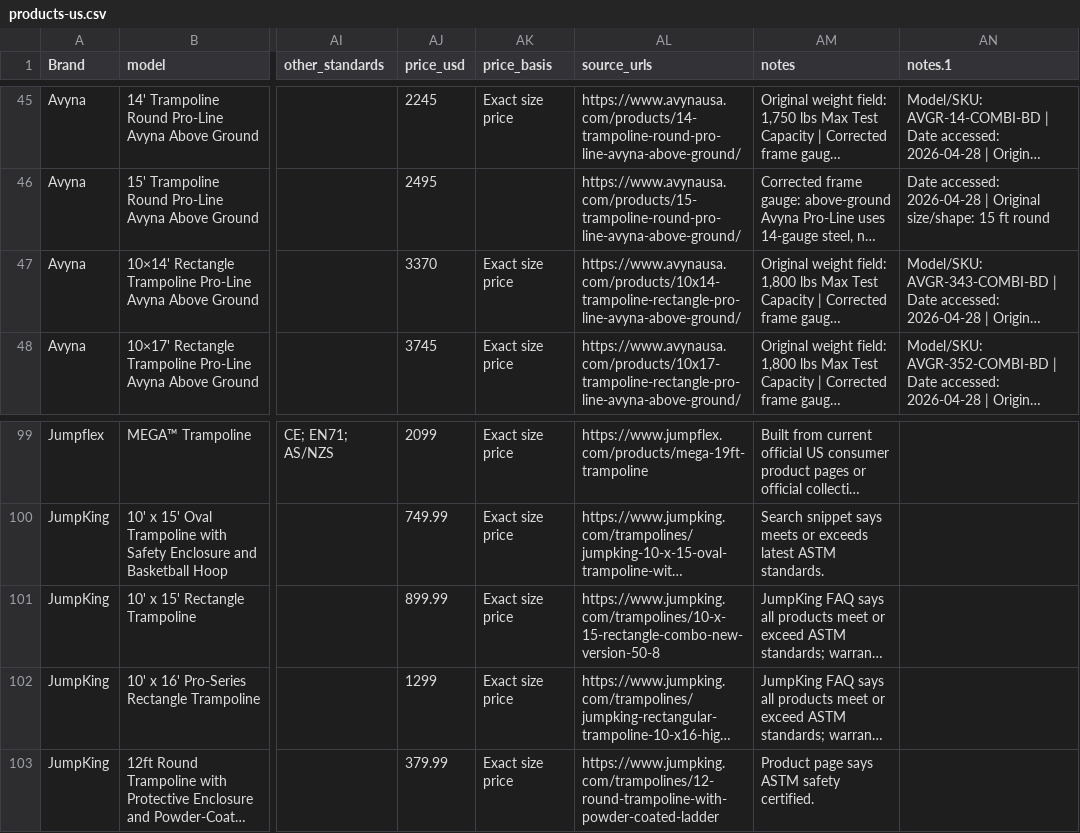
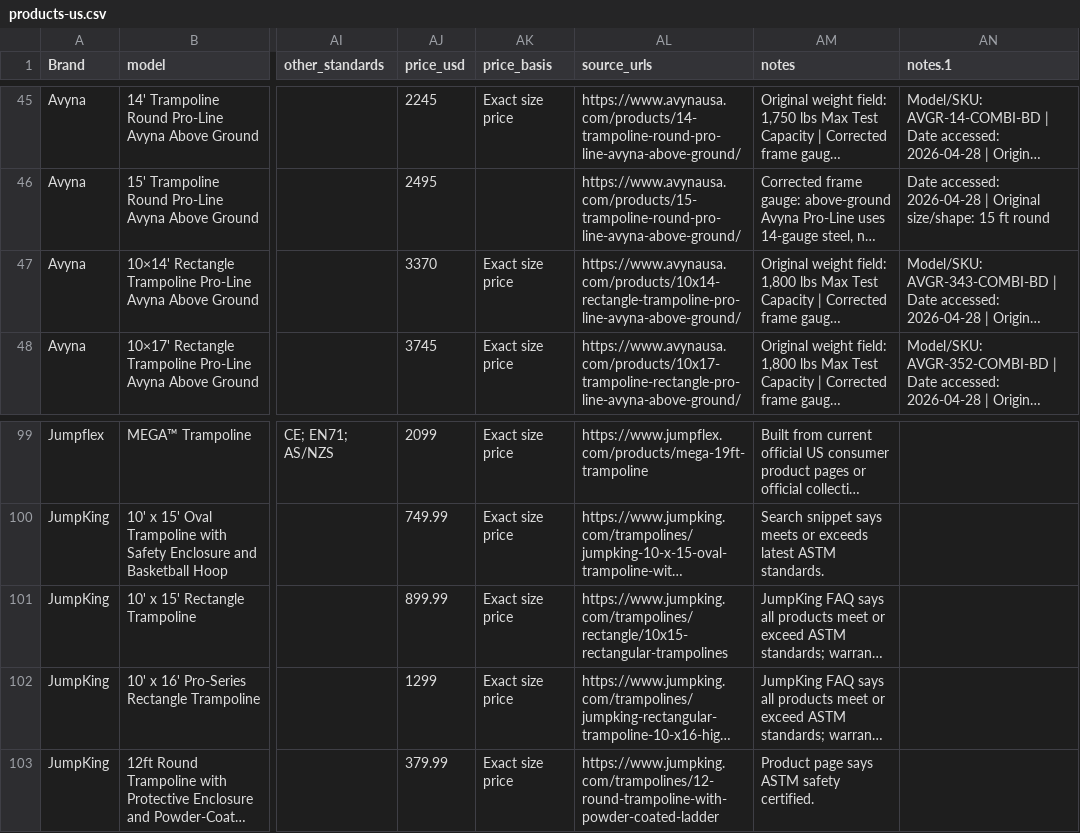
Before and after one commit to jibs1122/bouncearena-usa, a CSV file: data/products-us.csv, drawn as a sheet; only a part is shown, gaps mark what is left out; long unchanged cells end in …; the diff names each change by its address in the sheet, - before the commit and + after, or states it on an @@ line.

Commit message:
Your commit message

```diff
--- a/data/products-us.csv
+++ b/data/products-us.csv
-AL47 (source_urls): https://www.avynausa.com/products/10x14-trampoline-rectangle-pro-line-avyna-above-ground/
+AL47 (source_urls): https://www.avynausa.com/products/10x14-rectangle-trampoline-pro-line-avyna-above-ground/
-AL101 (source_urls): https://www.jumpking.com/trampolines/10-x-15-rectangle-combo-new-version-50-8
+AL101 (source_urls): https://www.jumpking.com/trampolines/rectangle/10x15-rectangular-trampolines
```
